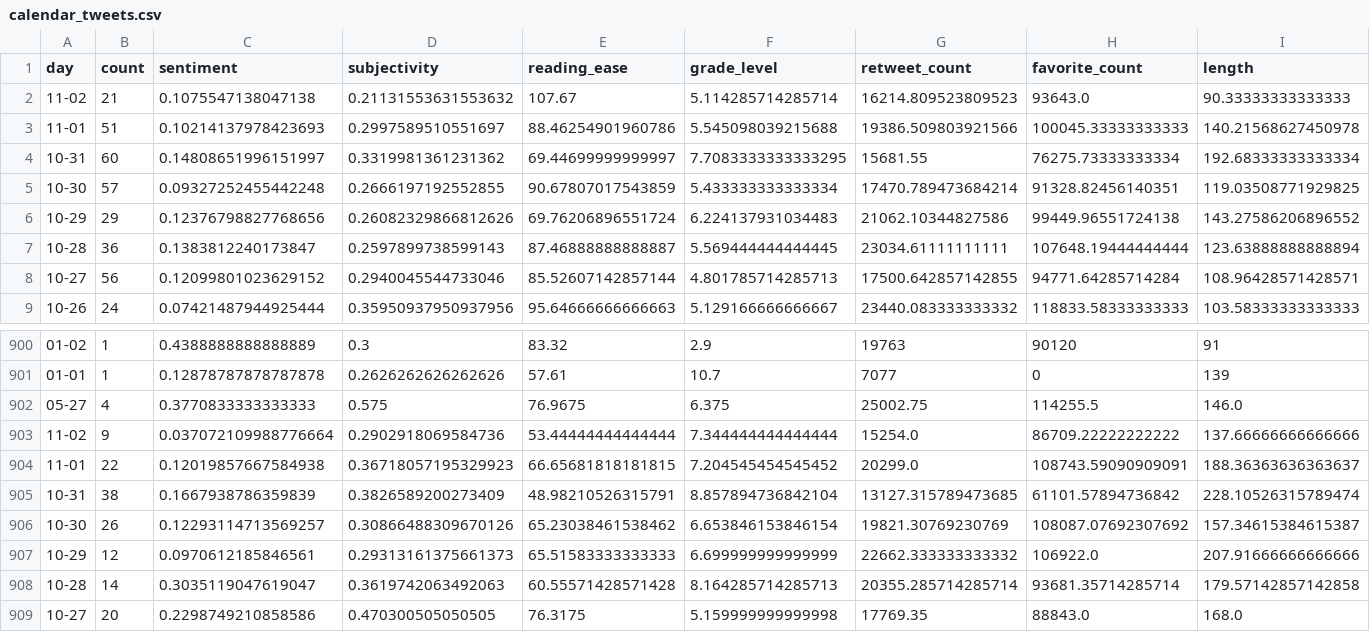
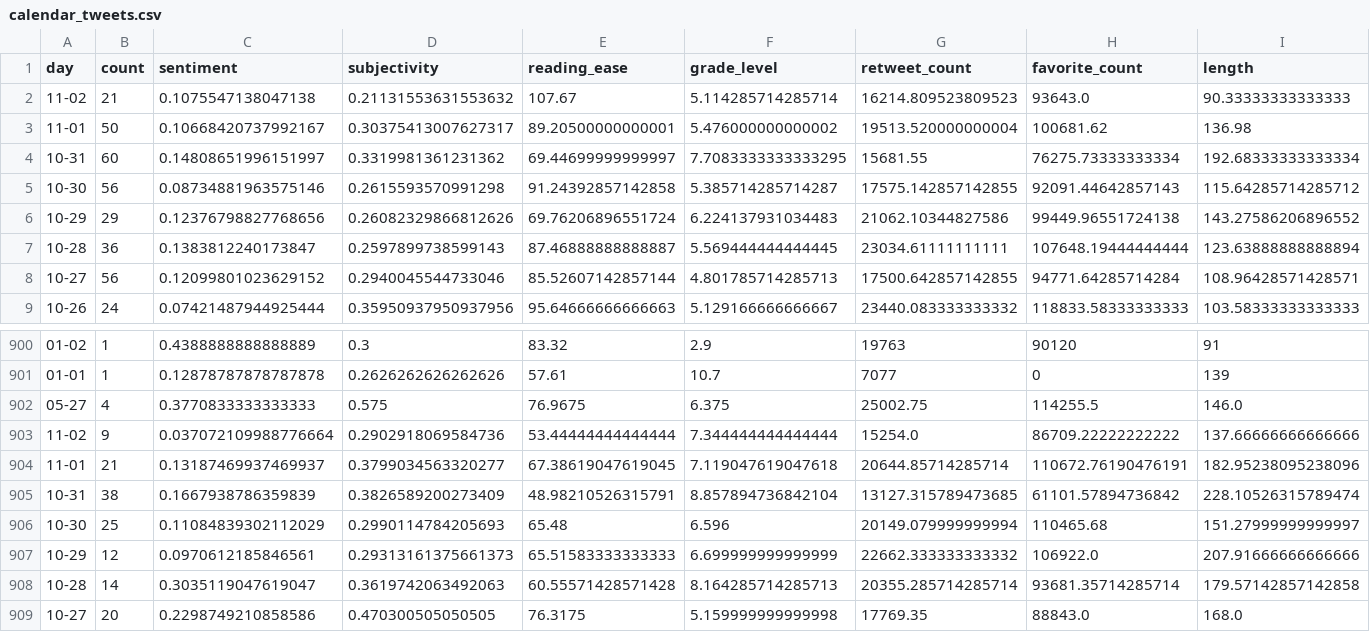
Before and after one commit to zachsirera/dva_project, a CSV file: new_data/calendar_tweets.csv, drawn as a sheet; only a part is shown, gaps mark what is left out; the diff covers the shown part only; the diff names each change by its address in the sheet, - before the commit and + after, or states it on an @@ line.

Commit message:
parse tweet length

```diff
--- a/new_data/calendar_tweets.csv
+++ b/new_data/calendar_tweets.csv
-B3 (count): 51
+B3 (count): 50
-C3 (sentiment): 0.10214137978423693
+C3 (sentiment): 0.10668420737992167
-D3 (subjectivity): 0.2997589510551697
+D3 (subjectivity): 0.30375413007627317
-E3 (reading_ease): 88.46254901960786
+E3 (reading_ease): 89.20500000000001
-F3 (grade_level): 5.545098039215688
+F3 (grade_level): 5.476000000000002
-G3 (retweet_count): 19386.509803921566
+G3 (retweet_count): 19513.520000000004
-H3 (favorite_count): 100045.33333333333
+H3 (favorite_count): 100681.62
-I3 (length): 140.21568627450978
+I3 (length): 136.98
-B5 (count): 57
+B5 (count): 56
-C5 (sentiment): 0.09327252455442248
+C5 (sentiment): 0.08734881963575146
-D5 (subjectivity): 0.2666197192552855
+D5 (subjectivity): 0.2615593570991298
-E5 (reading_ease): 90.67807017543859
+E5 (reading_ease): 91.24392857142858
-F5 (grade_level): 5.433333333333334
+F5 (grade_level): 5.385714285714287
-G5 (retweet_count): 17470.789473684214
+G5 (retweet_count): 17575.142857142855
-H5 (favorite_count): 91328.82456140351
+H5 (favorite_count): 92091.44642857143
-I5 (length): 119.03508771929825
+I5 (length): 115.64285714285712
-B904 (count): 22
+B904 (count): 21
-C904 (sentiment): 0.12019857667584938
+C904 (sentiment): 0.13187469937469937
-D904 (subjectivity): 0.36718057195329923
+D904 (subjectivity): 0.3799034563320277
-E904 (reading_ease): 66.65681818181815
+E904 (reading_ease): 67.38619047619045
-F904 (grade_level): 7.204545454545452
+F904 (grade_level): 7.119047619047618
-G904 (retweet_count): 20299.0
+G904 (retweet_count): 20644.85714285714
-H904 (favorite_count): 108743.59090909091
+H904 (favorite_count): 110672.76190476191
-I904 (length): 188.36363636363637
+I904 (length): 182.95238095238096
-B906 (count): 26
+B906 (count): 25
-C906 (sentiment): 0.12293114713569257
+C906 (sentiment): 0.11084839302112029
-D906 (subjectivity): 0.30866488309670126
+D906 (subjectivity): 0.2990114784205693
-E906 (reading_ease): 65.23038461538462
+E906 (reading_ease): 65.48
-F906 (grade_level): 6.653846153846154
+F906 (grade_level): 6.596
-G906 (retweet_count): 19821.30769230769
+G906 (retweet_count): 20149.079999999994
-H906 (favorite_count): 108087.07692307692
+H906 (favorite_count): 110465.68
-I906 (length): 157.34615384615387
+I906 (length): 151.27999999999997
```
Also changed, not shown: 80 edited cells elsewhere in this file, new_data/aggregated_tweets.csv, 4 other files.
